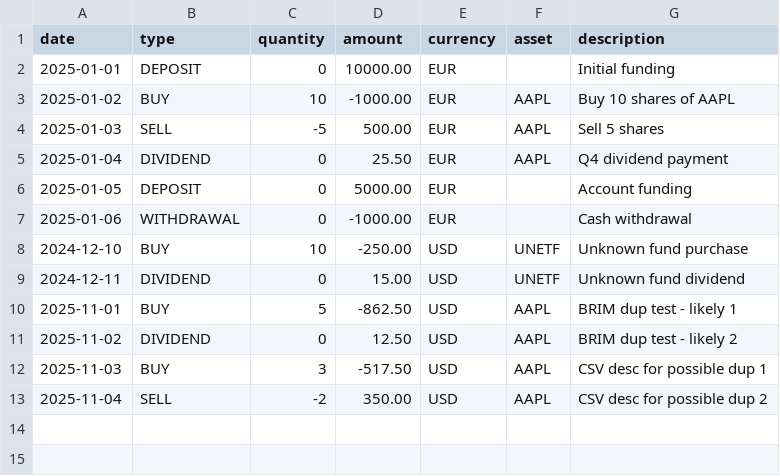
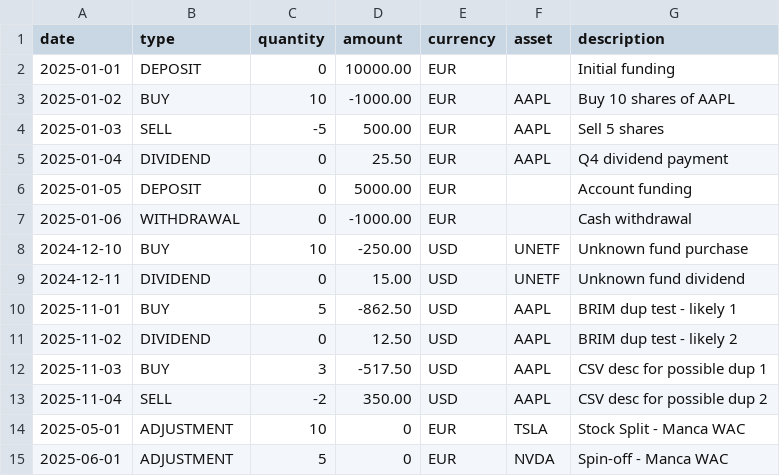
Before and after one commit to Alfystar/LibreFolio, a CSV file: backend/app/services/brim_providers/sample_reports/generic_simple.csv, drawn as a sheet.

```diff
--- a/backend/app/services/brim_providers/sample_reports/generic_simple.csv
+++ b/backend/app/services/brim_providers/sample_reports/generic_simple.csv
@@ -13 +13,3 @@ date,type,quantity,amount,currency,asset,description
 2025-11-04,SELL,-2,350.00,USD,AAPL,CSV desc for possible dup 2
+2025-05-01,ADJUSTMENT,10,0,EUR,TSLA,Stock Split - Manca WAC
+2025-06-01,ADJUSTMENT,5,0,EUR,NVDA,Spin-off - Manca WAC
```
Also changed, not shown: 18 other files.
